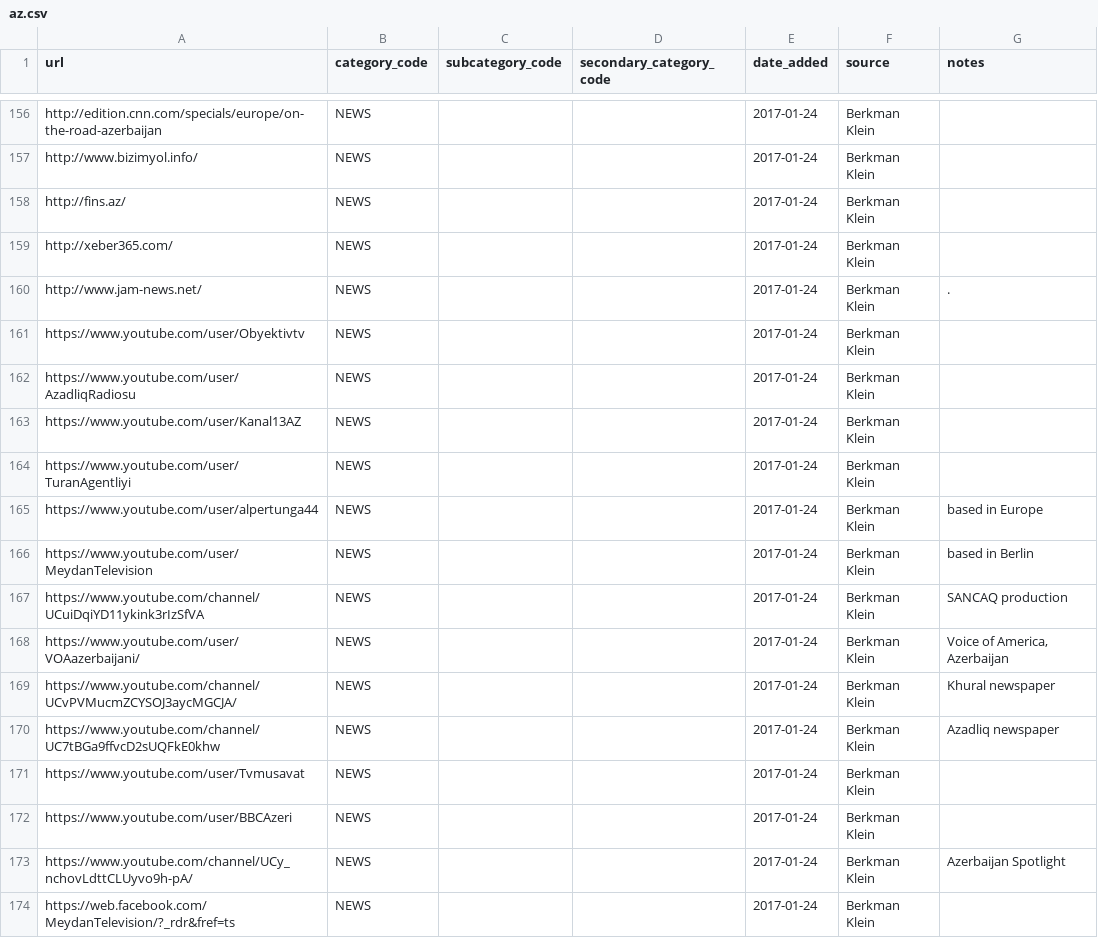
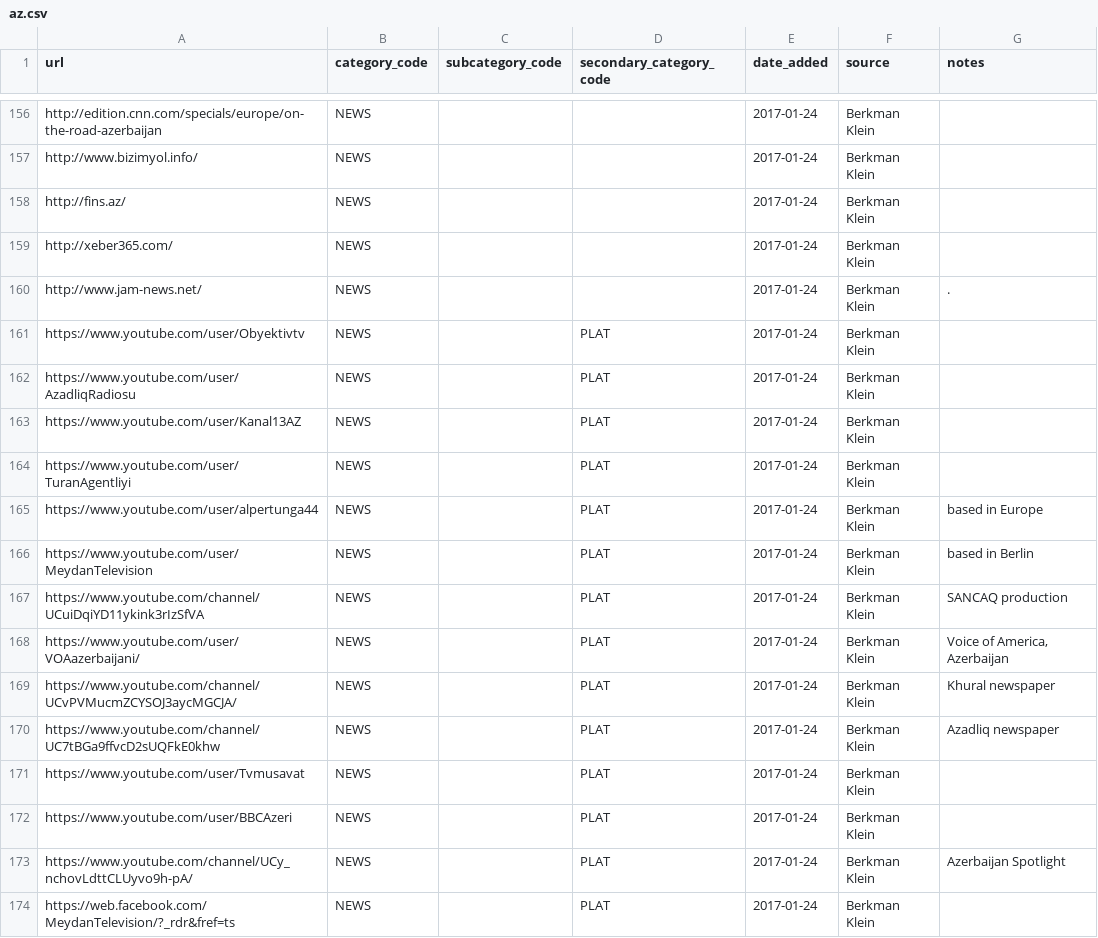
Before and after one commit to berkmancenter/url-lists, a CSV file: lists/az.csv, drawn as a sheet; only a part is shown, gaps mark what is left out; the diff covers the shown part only.

Commit message:
automatically update lists

```diff
--- a/lists/az.csv
+++ b/lists/az.csv
@@ -160,15 +160,15 @@ http://xeber365.com/,NEWS,,,2017-01-24,Berkman Klein,
 http://www.jam-news.net/,NEWS,,,2017-01-24,Berkman Klein,.
-https://www.youtube.com/user/Obyektivtv,NEWS,,,2017-01-24,Berkman Klein,
-https://www.youtube.com/user/AzadliqRadiosu,NEWS,,,2017-01-24,Berkman Klein,
-https://www.youtube.com/user/Kanal13AZ,NEWS,,,2017-01-24,Berkman Klein,
-https://www.youtube.com/user/TuranAgentliyi,NEWS,,,2017-01-24,Berkman Klein,
-https://www.youtube.com/user/alpertunga44,NEWS,,,2017-01-24,Berkman Klein,based in Europe
-https://www.youtube.com/user/MeydanTelevision,NEWS,,,2017-01-24,Berkman Klein,based in Berlin
-https://www.youtube.com/channel/UCuiDqiYD11ykink3rIzSfVA,NEWS,,,2017-01-24,Berkman Klein,SANCAQ production
-https://www.youtube.com/user/VOAazerbaijani/,NEWS,,,2017-01-24,Berkman Klein,"Voice of America, Azerbaijan"
-https://www.youtube.com/channel/UCvPVMucmZCYSOJ3aycMGCJA/,NEWS,,,2017-01-24,Berkman Klein,Khural newspaper
-https://www.youtube.com/channel/UC7tBGa9ffvcD2sUQFkE0khw,NEWS,,,2017-01-24,Berkman Klein,Azadliq newspaper
-https://www.youtube.com/user/Tvmusavat,NEWS,,,2017-01-24,Berkman Klein,
-https://www.youtube.com/user/BBCAzeri,NEWS,,,2017-01-24,Berkman Klein,
-https://www.youtube.com/channel/UCy_nchovLdttCLUyvo9h-pA/,NEWS,,,2017-01-24,Berkman Klein,Azerbaijan Spotlight
-https://web.facebook.com/MeydanTelevision/?_rdr&fref=ts,NEWS,,,2017-01-24,Berkman Klein,
+https://www.youtube.com/user/Obyektivtv,NEWS,,PLAT,2017-01-24,Berkman Klein,
+https://www.youtube.com/user/AzadliqRadiosu,NEWS,,PLAT,2017-01-24,Berkman Klein,
+https://www.youtube.com/user/Kanal13AZ,NEWS,,PLAT,2017-01-24,Berkman Klein,
+https://www.youtube.com/user/TuranAgentliyi,NEWS,,PLAT,2017-01-24,Berkman Klein,
+https://www.youtube.com/user/alpertunga44,NEWS,,PLAT,2017-01-24,Berkman Klein,based in Europe
+https://www.youtube.com/user/MeydanTelevision,NEWS,,PLAT,2017-01-24,Berkman Klein,based in Berlin
+https://www.youtube.com/channel/UCuiDqiYD11ykink3rIzSfVA,NEWS,,PLAT,2017-01-24,Berkman Klein,SANCAQ production
+https://www.youtube.com/user/VOAazerbaijani/,NEWS,,PLAT,2017-01-24,Berkman Klein,"Voice of America, Azerbaijan"
+https://www.youtube.com/channel/UCvPVMucmZCYSOJ3aycMGCJA/,NEWS,,PLAT,2017-01-24,Berkman Klein,Khural newspaper
+https://www.youtube.com/channel/UC7tBGa9ffvcD2sUQFkE0khw,NEWS,,PLAT,2017-01-24,Berkman Klein,Azadliq newspaper
+https://www.youtube.com/user/Tvmusavat,NEWS,,PLAT,2017-01-24,Berkman Klein,
+https://www.youtube.com/user/BBCAzeri,NEWS,,PLAT,2017-01-24,Berkman Klein,
+https://www.youtube.com/channel/UCy_nchovLdttCLUyvo9h-pA/,NEWS,,PLAT,2017-01-24,Berkman Klein,Azerbaijan Spotlight
+https://web.facebook.com/MeydanTelevision/?_rdr&fref=ts,NEWS,,PLAT,2017-01-24,Berkman Klein,
```
Also changed, not shown: 118 edited cells elsewhere in this file, lists/dz.csv, lists/ir.csv, 13 other files.
